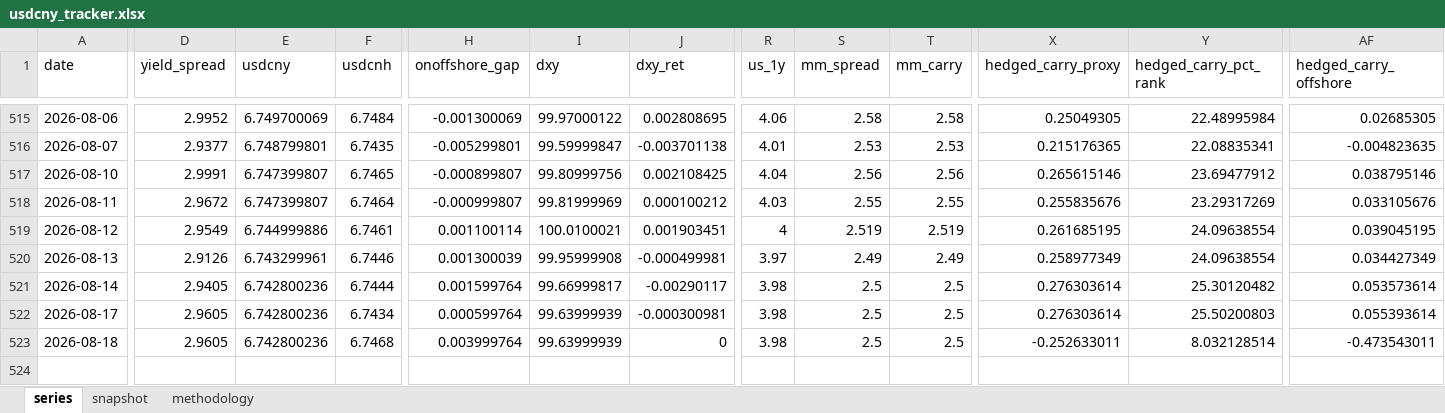
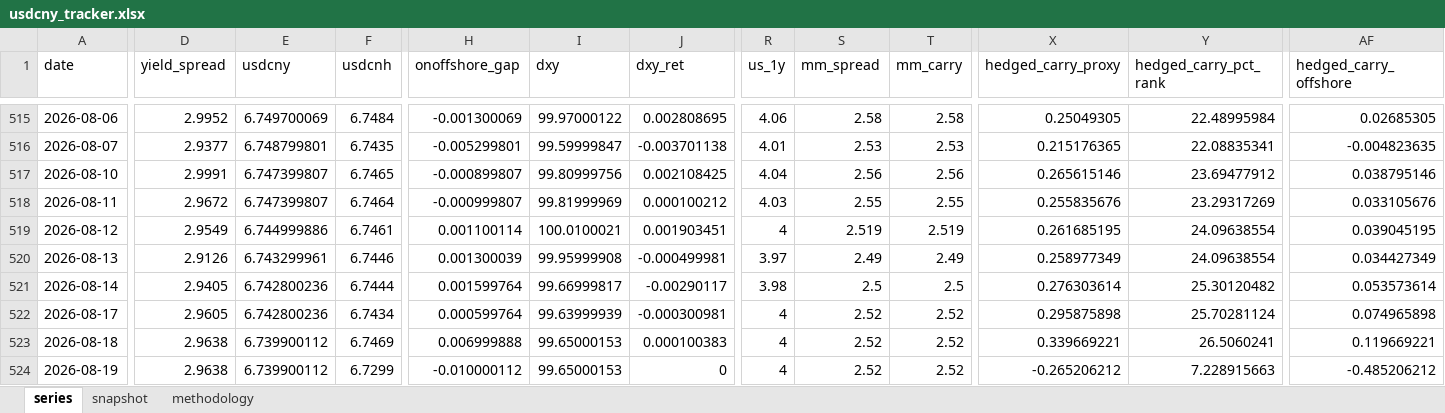
Before and after one commit to erickviann1-dev/usdcny-tracker, an Excel workbook: docs/usdcny_tracker.xlsx, sheet series, drawn as a sheet; only a part is shown, gaps mark what is left out; values as stored, in another font and other column widths than the file's, no borders; rows hold the shown columns only; the diff covers the shown part only; the diff names each change by its address in the sheet, - before the commit and + after, or states it on an @@ line.

```diff
--- a/docs/usdcny_tracker.xlsx (sheet series)
+++ b/docs/usdcny_tracker.xlsx (sheet series)
-R522:R523 (us_1y): 3.98
+R522:R523 (us_1y): 4
-S522:S523 (mm_spread): 2.5
+S522:S523 (mm_spread): 2.52
-T522:T523 (mm_carry): 2.5
+T522:T523 (mm_carry): 2.52
-X522 (hedged_carry_proxy): 0.276303614
+X522 (hedged_carry_proxy): 0.295875898
-Y522 (hedged_carry_pct_rank): 25.50200803
+Y522 (hedged_carry_pct_rank): 25.70281124
-AF522 (hedged_carry_offshore): 0.055393614
+AF522 (hedged_carry_offshore): 0.074965898
-D523 (yield_spread): 2.9605
+D523 (yield_spread): 2.9638
-E523 (usdcny): 6.742800236
+E523 (usdcny): 6.739900112
-F523 (usdcnh): 6.7468
+F523 (usdcnh): 6.7469
-H523 (onoffshore_gap): 0.003999764
+H523 (onoffshore_gap): 0.006999888
-I523 (dxy): 99.63999939
+I523 (dxy): 99.65000153
-J523 (dxy_ret): 0
+J523 (dxy_ret): 0.000100383
-X523 (hedged_carry_proxy): -0.252633011
+X523 (hedged_carry_proxy): 0.339669221
-Y523 (hedged_carry_pct_rank): 8.032128514
+Y523 (hedged_carry_pct_rank): 26.5060241
-AF523 (hedged_carry_offshore): -0.473543011
+AF523 (hedged_carry_offshore): 0.119669221
+row 524: 2026-08-19 | 2.9638 | 6.739900112 | 6.7299 | -0.010000112 | 99.65000153 | 0 | 4 | 2.52 | 2.52 | -0.265206212 | 7.228915663 | -0.485206212
```
Also changed, not shown: 28 edited cells elsewhere in this sheet, sheet snapshot, 3 other files.
